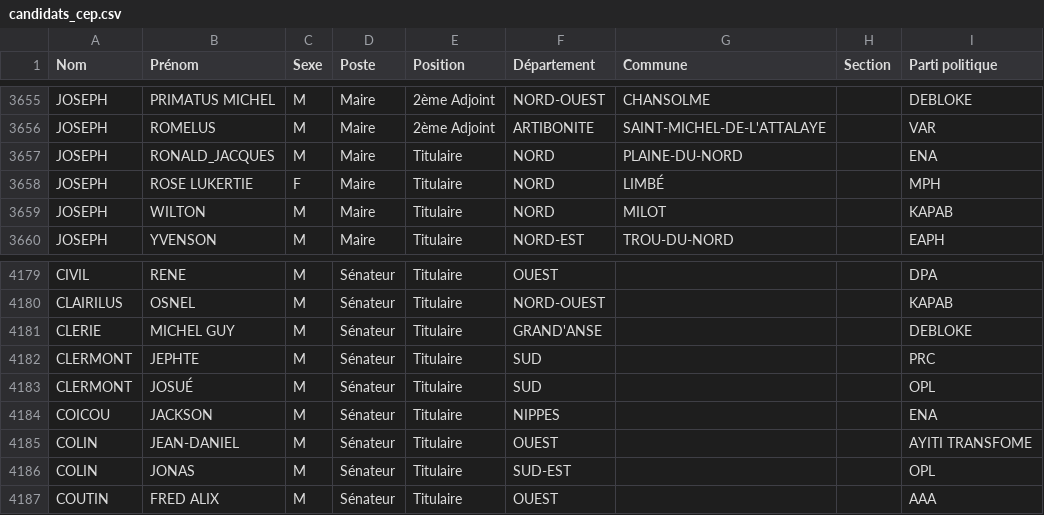
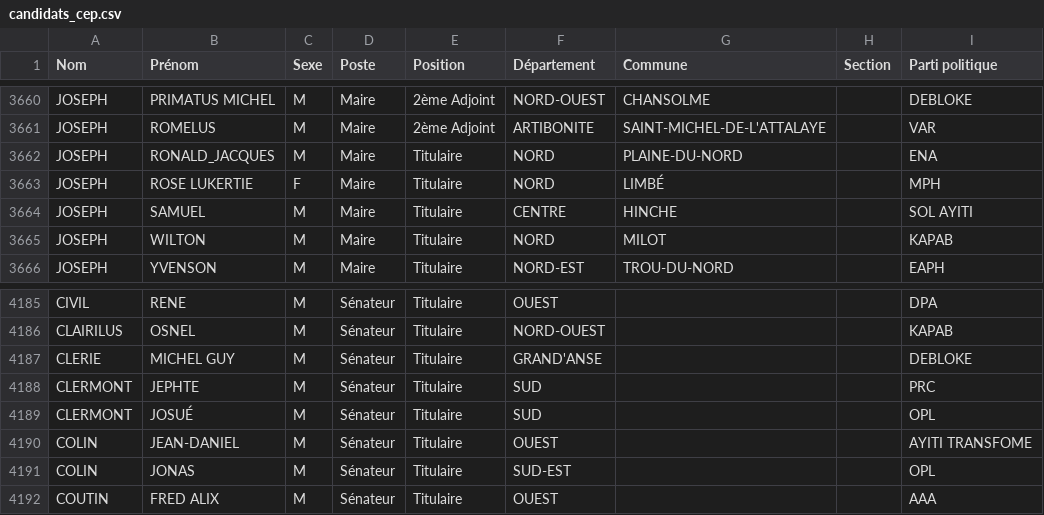
Before and after one commit to ayamr/napvote, a CSV file: data/candidats_cep.csv, drawn as a sheet; only a part is shown, gaps mark what is left out; removed rows and columns are numbered as before the commit, all else as after; the diff covers the shown part only; the diff names each change by its address in the sheet, - before the commit and + after, or states it on an @@ line.

```diff
--- a/data/candidats_cep.csv
+++ b/data/candidats_cep.csv
+row 3664: JOSEPH | SAMUEL | M | Maire | Titulaire | CENTRE | HINCHE |  | SOL AYITI
-row 4184: COICOU | JACKSON | M | Sénateur | Titulaire | NIPPES |  |  | ENA
```
Also changed, not shown: 5 added rows elsewhere in this file, 7 other files.
